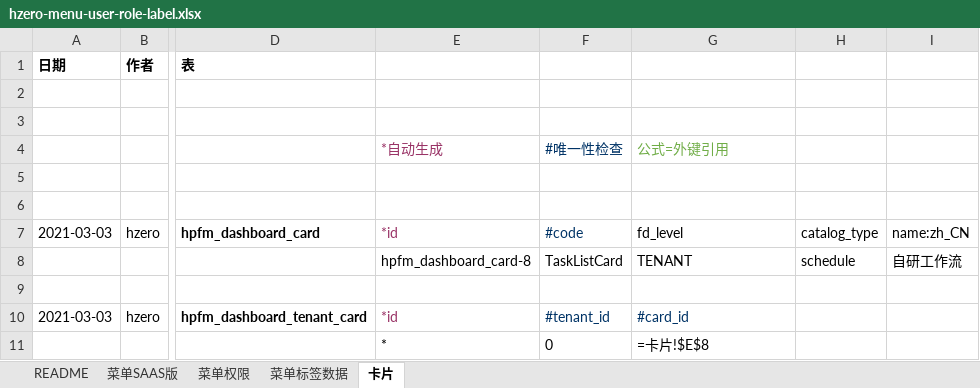
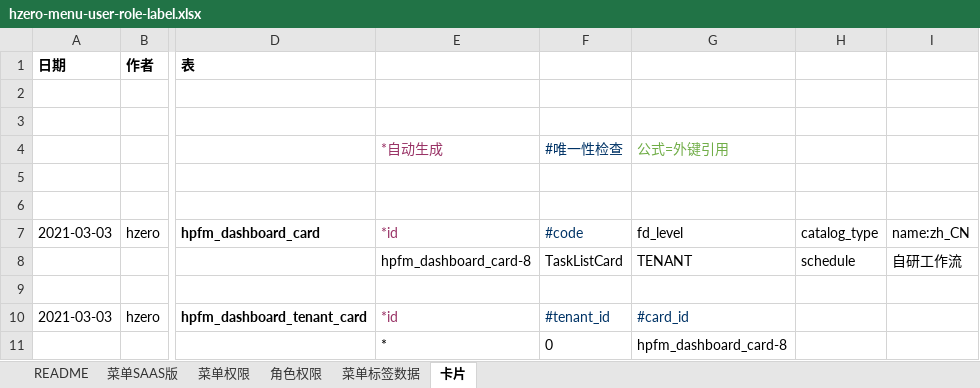
Before and after one commit to open-hand/workflow-service, an Excel workbook: src/main/resources/script/db/init-data/workflow_service/hzero_platform/hzero-menu-user-role-label.xlsx, sheet 卡片, drawn as a sheet; only a part is shown, gaps mark what is left out; values as stored, in another font and other column widths than the file's, no borders; formulas without a stored value are shown as written; the diff names each change by its address in the sheet, - before the commit and + after, or states it on an @@ line.

```diff
--- a/src/main/resources/script/db/init-data/workflow_service/hzero_platform/hzero-menu-user-role-label.xlsx (sheet 卡片)
+++ b/src/main/resources/script/db/init-data/workflow_service/hzero_platform/hzero-menu-user-role-label.xlsx (sheet 卡片)
+sheet tab: 角色权限
-G11 (fd_level): =卡片!$E$8
+G11 (fd_level): hpfm_dashboard_card-8
```
Also changed, not shown: sheet 菜单权限, sheet 菜单标签数据, sheet 菜单SAAS版.
